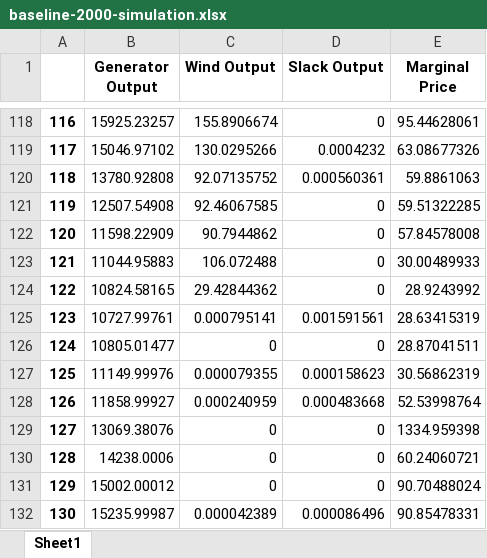
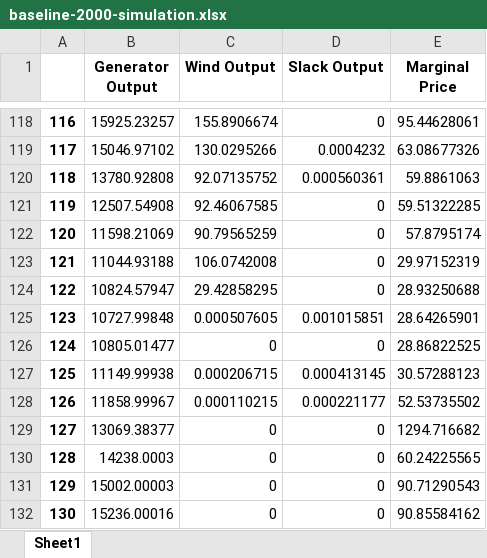
Before and after one commit to juliasimpson97/energy-syst-final, an Excel workbook: baseline-2000-simulation.xlsx, sheet Sheet1, drawn as a sheet; only a part is shown, gaps mark what is left out; values as stored, in another font and other column widths than the file's, no borders; the diff covers the shown part only; the diff names each change by its address in the sheet, - before the commit and + after, or states it on an @@ line.

```diff
--- a/baseline-2000-simulation.xlsx (sheet Sheet1)
+++ b/baseline-2000-simulation.xlsx (sheet Sheet1)
-B122 (Generator Output): 11598.22909
+B122 (Generator Output): 11598.21069
-C122 (Wind Output): 90.7944862
+C122 (Wind Output): 90.79565259
-E122 (Marginal Price): 57.84578008
+E122 (Marginal Price): 57.8795174
-B123 (Generator Output): 11044.95883
+B123 (Generator Output): 11044.93188
-C123 (Wind Output): 106.072488
+C123 (Wind Output): 106.0742008
-E123 (Marginal Price): 30.00489933
+E123 (Marginal Price): 29.97152319
-B124 (Generator Output): 10824.58165
+B124 (Generator Output): 10824.57947
-C124 (Wind Output): 29.42844362
+C124 (Wind Output): 29.42858295
-E124 (Marginal Price): 28.9243992
+E124 (Marginal Price): 28.93250688
-B125 (Generator Output): 10727.99761
+B125 (Generator Output): 10727.99848
-C125 (Wind Output): 0.000795141
+C125 (Wind Output): 0.000507605
-D125 (Slack Output): 0.001591561
+D125 (Slack Output): 0.001015851
-E125 (Marginal Price): 28.63415319
+E125 (Marginal Price): 28.64265901
-E126 (Marginal Price): 28.87041511
+E126 (Marginal Price): 28.86822525
-B127 (Generator Output): 11149.99976
+B127 (Generator Output): 11149.99938
-C127 (Wind Output): 0.000079355
+C127 (Wind Output): 0.000206715
-D127 (Slack Output): 0.000158623
+D127 (Slack Output): 0.000413145
-E127 (Marginal Price): 30.56862319
+E127 (Marginal Price): 30.57288123
-B128 (Generator Output): 11858.99927
+B128 (Generator Output): 11858.99967
-C128 (Wind Output): 0.000240959
+C128 (Wind Output): 0.000110215
-D128 (Slack Output): 0.000483668
+D128 (Slack Output): 0.000221177
-E128 (Marginal Price): 52.53998764
+E128 (Marginal Price): 52.53735502
-B129 (Generator Output): 13069.38076
+B129 (Generator Output): 13069.38377
-E129 (Marginal Price): 1334.959398
+E129 (Marginal Price): 1294.716682
-B130 (Generator Output): 14238.0006
+B130 (Generator Output): 14238.0003
-E130 (Marginal Price): 60.24060721
+E130 (Marginal Price): 60.24225565
-B131 (Generator Output): 15002.00012
+B131 (Generator Output): 15002.00003
-E131 (Marginal Price): 90.70488024
+E131 (Marginal Price): 90.71290543
-B132 (Generator Output): 15235.99987
+B132 (Generator Output): 15236.00016
-C132 (Wind Output): 0.000042389
+C132 (Wind Output): 0
-D132 (Slack Output): 0.000086496
+D132 (Slack Output): 0
-E132 (Marginal Price): 90.85478331
+E132 (Marginal Price): 90.85584162
```
Also changed, not shown: 294 edited cells elsewhere in this sheet, report_binary_baseline_2000.xlsx, report_binary_wind_tax_incentive_6000.xlsx, 49 other files.
